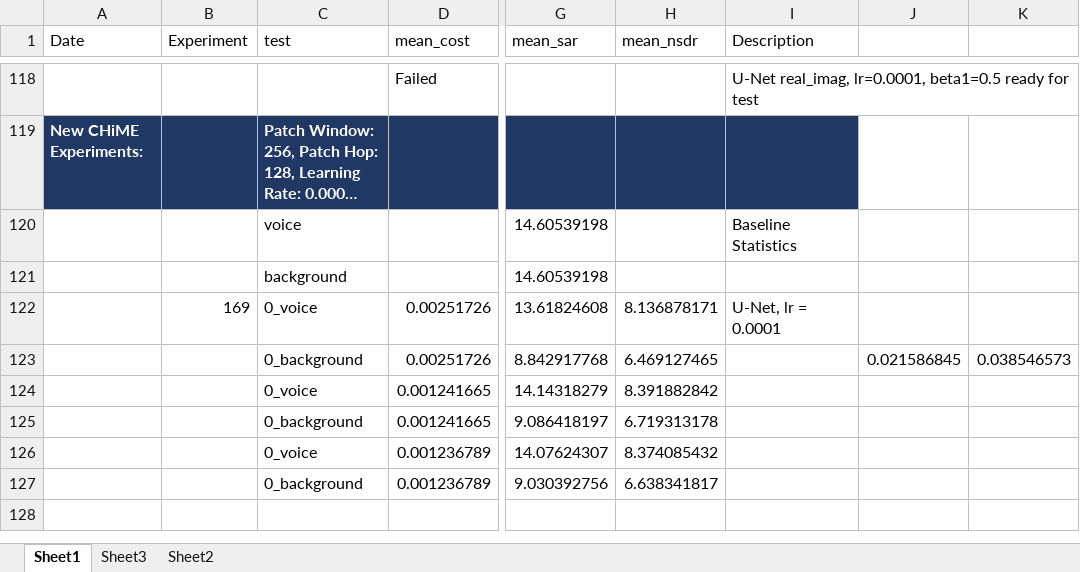
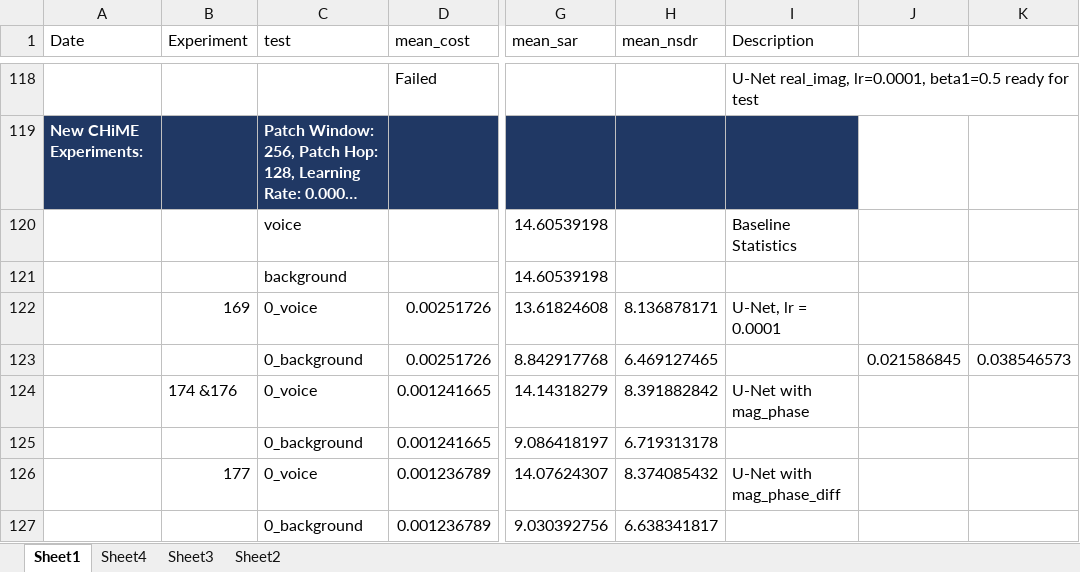
Before and after one commit to tobystaines/MScFinalProject, an Excel workbook: test_metrics/Results.xlsx, sheet Sheet1, drawn as a sheet; only a part is shown, gaps mark what is left out; long unchanged cells end in …; values as stored, in another font and other column widths than the file's, no borders; the diff names each change by its address in the sheet, - before the commit and + after, or states it on an @@ line.

```diff
--- a/test_metrics/Results.xlsx (sheet Sheet1)
+++ b/test_metrics/Results.xlsx (sheet Sheet1)
+sheet tab: Sheet4
-B124 (Experiment): (empty)
+B124 (Experiment): 174 &176
-I124 (Description): (empty)
+I124 (Description): U-Net with mag_phase
-B126 (Experiment): (empty)
+B126 (Experiment): 177
-I126 (Description): (empty)
+I126 (Description): U-Net with mag_phase_diff
```
Also changed, not shown: sheet Sheet3, charts or pictures, 1 other file.
